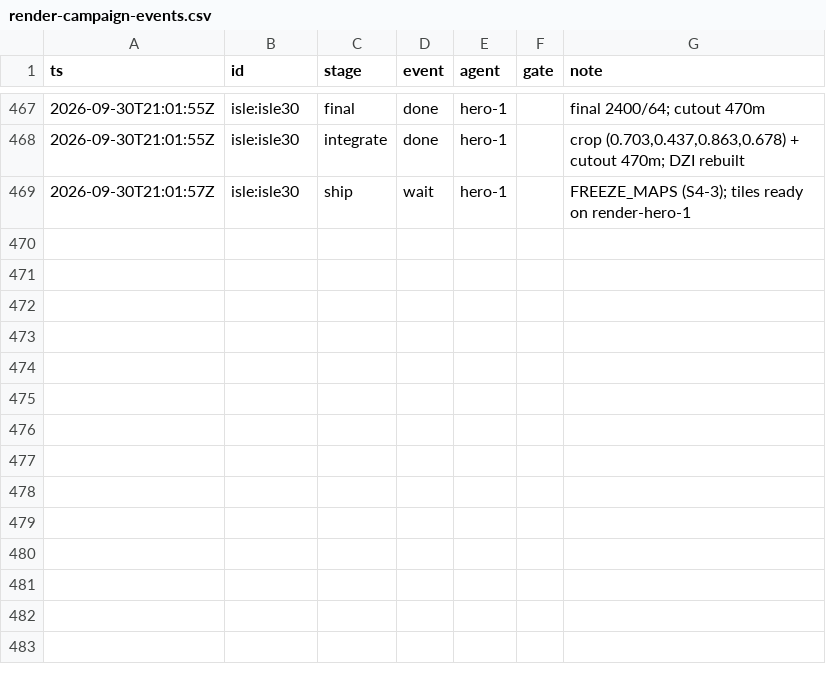
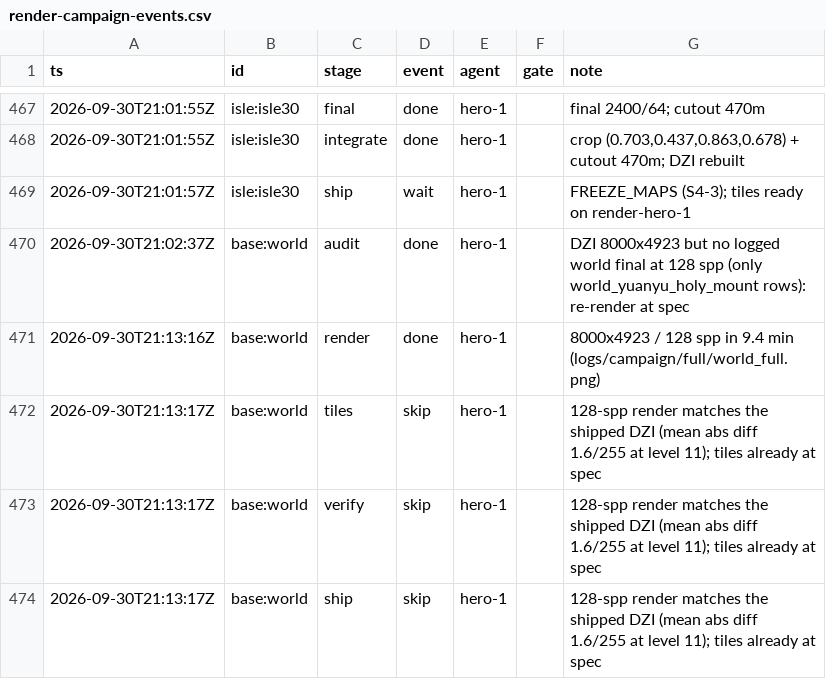
Before and after one commit to kcgoofee-jpg/my-tavern-experiments, a CSV file: docs/plans/render-campaign-events.csv, drawn as a sheet; only a part is shown, gaps mark what is left out.

Commit message:
render(campaign): base:world audited and re-rendered (tiles already at spec); hero-1 R-LOOP report

```diff
--- a/docs/plans/render-campaign-events.csv
+++ b/docs/plans/render-campaign-events.csv
@@ -469 +469,6 @@ ts,id,stage,event,agent,gate,note
 2026-09-30T21:01:57Z,isle:isle30,ship,wait,hero-1,,FREEZE_MAPS (S4-3); tiles ready on render-hero-1
+2026-09-30T21:02:37Z,base:world,audit,done,hero-1,,DZI 8000x4923 but no logged world final at 128 spp (only world_yuanyu_holy_mount rows): re-render at spec
+2026-09-30T21:13:16Z,base:world,render,done,hero-1,,8000x4923 / 128 spp in 9.4 min (logs/campaign/full/world_full.png)
+2026-09-30T21:13:17Z,base:world,tiles,skip,hero-1,,128-spp render matches the shipped DZI (mean abs diff 1.6/255 at level 11); tiles already at spec
+2026-09-30T21:13:17Z,base:world,verify,skip,hero-1,,128-spp render matches the shipped DZI (mean abs diff 1.6/255 at level 11); tiles already at spec
+2026-09-30T21:13:17Z,base:world,ship,skip,hero-1,,128-spp render matches the shipped DZI (mean abs diff 1.6/255 at level 11); tiles already at spec
```
Also changed, not shown: 2 other files.
